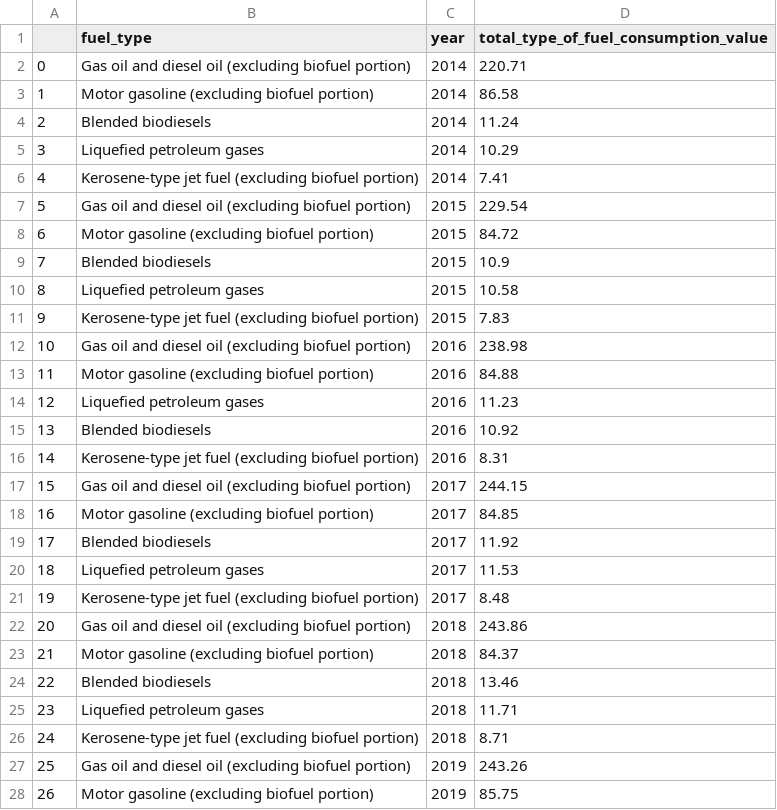
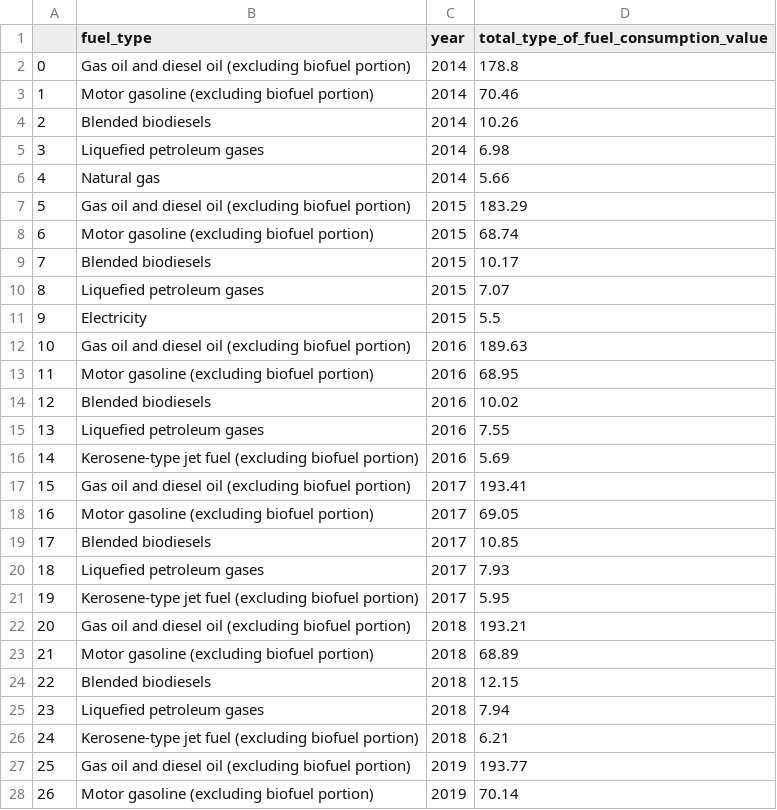
Before and after one commit to riccardocicala/Data_Visualization_Chart_Troopers, a CSV file: Stucchi/prepared_datasets/plot2.csv, drawn as a sheet; only a part is shown; the diff covers the shown part only.

```diff
--- a/Stucchi/prepared_datasets/plot2.csv
+++ b/Stucchi/prepared_datasets/plot2.csv
@@ -1,28 +1,28 @@
 ,fuel_type,year,total_type_of_fuel_consumption_value
-0,Gas oil and diesel oil (excluding biofuel portion),2014,220.71
-1,Motor gasoline (excluding biofuel portion),2014,86.58
-2,Blended biodiesels,2014,11.24
-3,Liquefied petroleum gases,2014,10.29
-4,Kerosene-type jet fuel (excluding biofuel portion),2014,7.41
-5,Gas oil and diesel oil (excluding biofuel portion),2015,229.54
-6,Motor gasoline (excluding biofuel portion),2015,84.72
-7,Blended biodiesels,2015,10.9
-8,Liquefied petroleum gases,2015,10.58
-9,Kerosene-type jet fuel (excluding biofuel portion),2015,7.83
-10,Gas oil and diesel oil (excluding biofuel portion),2016,238.98
-11,Motor gasoline (excluding biofuel portion),2016,84.88
-12,Liquefied petroleum gases,2016,11.23
-13,Blended biodiesels,2016,10.92
-14,Kerosene-type jet fuel (excluding biofuel portion),2016,8.31
-15,Gas oil and diesel oil (excluding biofuel portion),2017,244.15
-16,Motor gasoline (excluding biofuel portion),2017,84.85
-17,Blended biodiesels,2017,11.92
-18,Liquefied petroleum gases,2017,11.53
-19,Kerosene-type jet fuel (excluding biofuel portion),2017,8.48
-20,Gas oil and diesel oil (excluding biofuel portion),2018,243.86
-21,Motor gasoline (excluding biofuel portion),2018,84.37
-22,Blended biodiesels,2018,13.46
-23,Liquefied petroleum gases,2018,11.71
-24,Kerosene-type jet fuel (excluding biofuel portion),2018,8.71
-25,Gas oil and diesel oil (excluding biofuel portion),2019,243.26
-26,Motor gasoline (excluding biofuel portion),2019,85.75
+0,Gas oil and diesel oil (excluding biofuel portion),2014,178.8
+1,Motor gasoline (excluding biofuel portion),2014,70.46
+2,Blended biodiesels,2014,10.26
+3,Liquefied petroleum gases,2014,6.98
+4,Natural gas,2014,5.66
+5,Gas oil and diesel oil (excluding biofuel portion),2015,183.29
+6,Motor gasoline (excluding biofuel portion),2015,68.74
+7,Blended biodiesels,2015,10.17
+8,Liquefied petroleum gases,2015,7.07
+9,Electricity,2015,5.5
+10,Gas oil and diesel oil (excluding biofuel portion),2016,189.63
+11,Motor gasoline (excluding biofuel portion),2016,68.95
+12,Blended biodiesels,2016,10.02
+13,Liquefied petroleum gases,2016,7.55
+14,Kerosene-type jet fuel (excluding biofuel portion),2016,5.69
+15,Gas oil and diesel oil (excluding biofuel portion),2017,193.41
+16,Motor gasoline (excluding biofuel portion),2017,69.05
+17,Blended biodiesels,2017,10.85
+18,Liquefied petroleum gases,2017,7.93
+19,Kerosene-type jet fuel (excluding biofuel portion),2017,5.95
+20,Gas oil and diesel oil (excluding biofuel portion),2018,193.21
+21,Motor gasoline (excluding biofuel portion),2018,68.89
+22,Blended biodiesels,2018,12.15
+23,Liquefied petroleum gases,2018,7.94
+24,Kerosene-type jet fuel (excluding biofuel portion),2018,6.21
+25,Gas oil and diesel oil (excluding biofuel portion),2019,193.77
+26,Motor gasoline (excluding biofuel portion),2019,70.14
```
Also changed, not shown: 20 edited cells elsewhere in this file, Stucchi/prepared_datasets/plot1_links.csv, Stucchi/prepared_datasets/plot1_nodes.csv, 9 other files.
